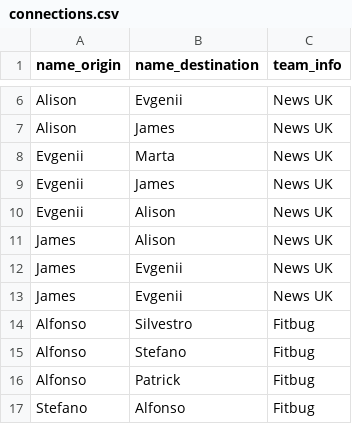
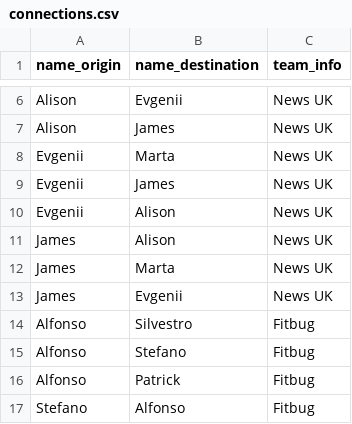
Before and after one commit to joeDiHare/s2ds-d3js, a CSV file: src/data/connections.csv, drawn as a sheet; only a part is shown, gaps mark what is left out.

```diff
--- a/src/data/connections.csv
+++ b/src/data/connections.csv
@@ -11,3 +11,3 @@ Evgenii,Alison,News UK
 James,Alison,News UK
-James,Evgenii,News UK
+James,Marta,News UK
 James,Evgenii,News UK
```
Also changed, not shown: src/data/team_members.csv, 3 other files.
